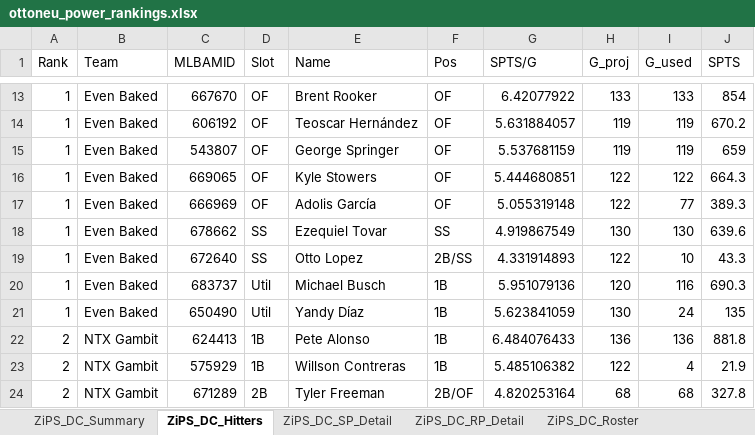
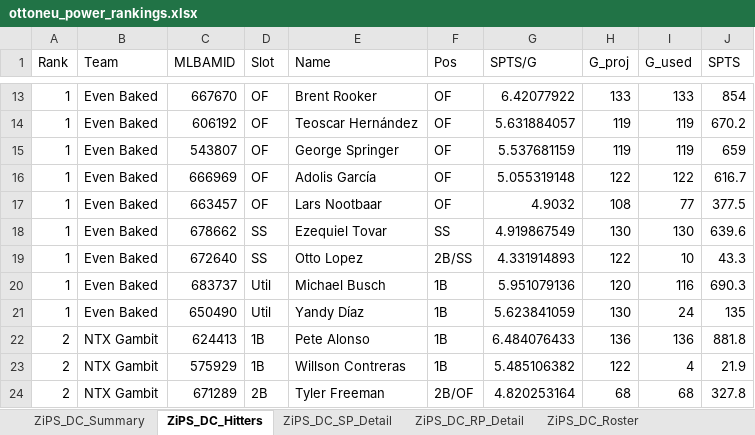
Before and after one commit to zclark9923/powerrankingapp, an Excel workbook: ottoneu_power_rankings.xlsx, sheet ZiPS_DC_Hitters, drawn as a sheet; only a part is shown, gaps mark what is left out; values as stored, in another font and other column widths than the file's, no borders; the diff covers the shown part only; the diff names each change by its address in the sheet, - before the commit and + after, or states it on an @@ line.

```diff
--- a/ottoneu_power_rankings.xlsx (sheet ZiPS_DC_Hitters)
+++ b/ottoneu_power_rankings.xlsx (sheet ZiPS_DC_Hitters)
-C16 (MLBAMID): 669065
+C16 (MLBAMID): 666969
-E16 (Name): Kyle Stowers
+E16 (Name): Adolis García
-G16 (SPTS/G): 5.444680851
+G16 (SPTS/G): 5.055319148
-J16 (SPTS): 664.3
+J16 (SPTS): 616.7
-C17 (MLBAMID): 666969
+C17 (MLBAMID): 663457
-E17 (Name): Adolis García
+E17 (Name): Lars Nootbaar
-G17 (SPTS/G): 5.055319148
+G17 (SPTS/G): 4.9032
-H17 (G_proj): 122
+H17 (G_proj): 108
-J17 (SPTS): 389.3
+J17 (SPTS): 377.5
```
Also changed, not shown: other rows of this sheet, sheet ZiPS_Hitters, sheet ATC_Hitters, sheet ATC_SP_Detail, sheet ZiPS_SP_Detail, sheet ATC_RP_Detail, sheet ZiPS_RP_Detail, 12 more sheets, 1 other file.
